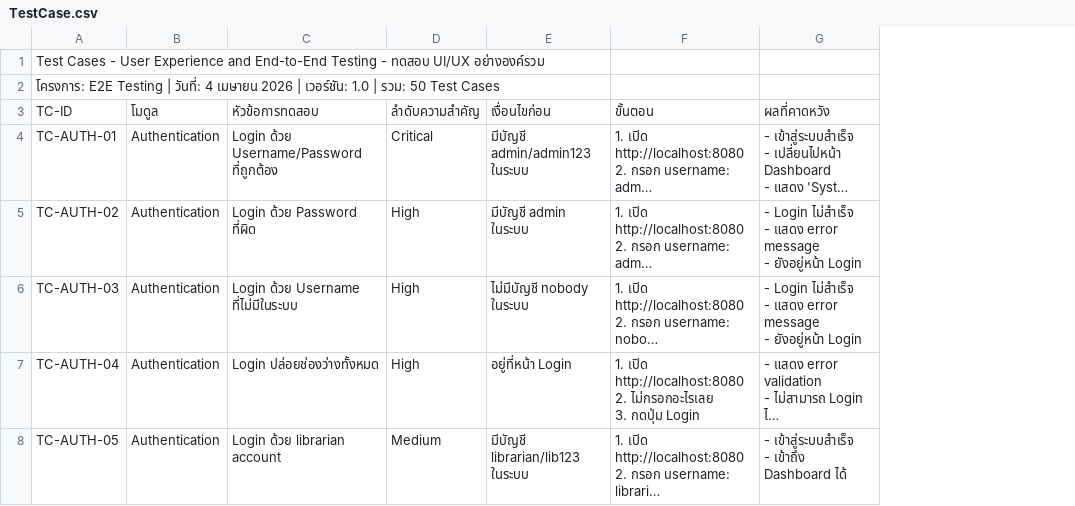
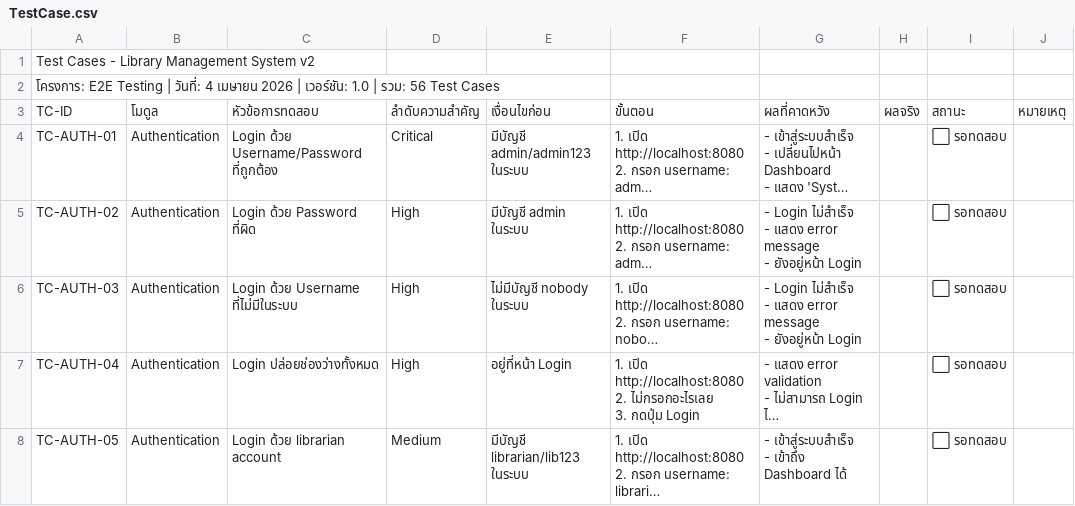
Before and after one commit to NChanantorn/Library-System-E2E-Playwright, a CSV file: test-cases/TestCase.csv, drawn as a sheet; only a part is shown; long unchanged cells end in …; the diff covers the shown part only; the diff names each change by its address in the sheet, - before the commit and + after, or states it on an @@ line.

Commit message:
docs: add test cases in csv format

```diff
--- a/test-cases/TestCase.csv
+++ b/test-cases/TestCase.csv
+column H, row 3: ผลจริง
+column I, rows 3-8: สถานะ | ⬜ รอทดสอบ | ⬜ รอทดสอบ | ⬜ รอทดสอบ | ⬜ รอทดสอบ | ⬜ รอทดสอบ
+column J, row 3: หมายเหตุ
-A1: …Cases - User Experience and End-to-End Testing - ทดสอบ UI/UX อย่างองค์รวม
+A1: …Cases - Library Management System v2
-A2: …| รวม: 50 Test Cases
+A2: …| รวม: 56 Test Cases
```
Also changed, not shown: 6 added rows, 5 removed rows and 1 edited cell elsewhere in this file.
